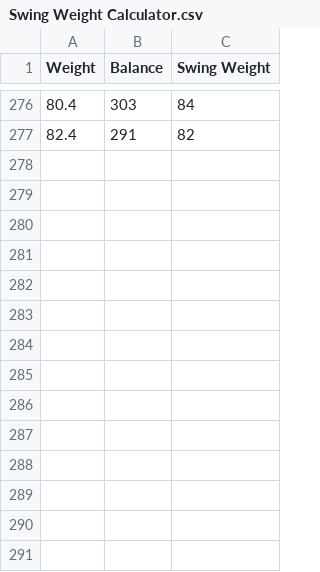
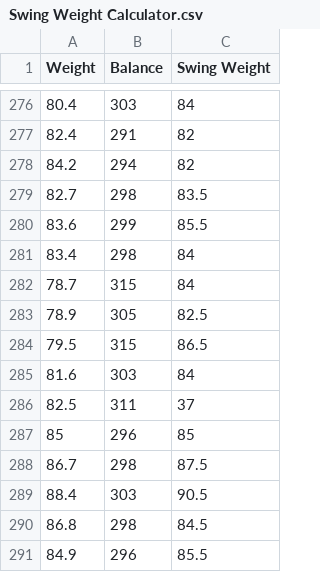
Before and after one commit to RayhanDaksa/streamlit-racquet, a CSV file: Swing Weight Calculator.csv, drawn as a sheet; only a part is shown, gaps mark what is left out.

Commit message:
Swing Weight Calculator.csv

```diff
--- a/Swing Weight Calculator.csv
+++ b/Swing Weight Calculator.csv
@@ -277 +277,15 @@
 82.4,291,82
+84.2,294,82
+82.7,298,83.5
+83.6,299,85.5
+83.4,298,84
+78.7,315,84
+78.9,305,82.5
+79.5,315,86.5
+81.6,303,84
+82.5,311,37
+85,296,85
+86.7,298,87.5
+88.4,303,90.5
+86.8,298,84.5
+84.9,296,85.5
```
